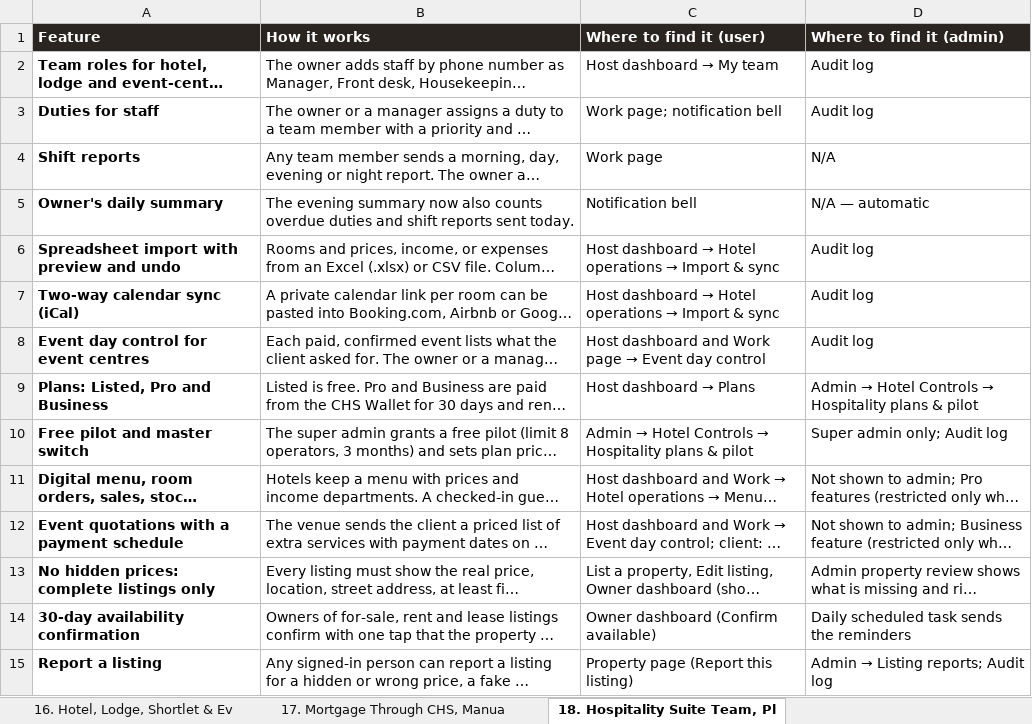
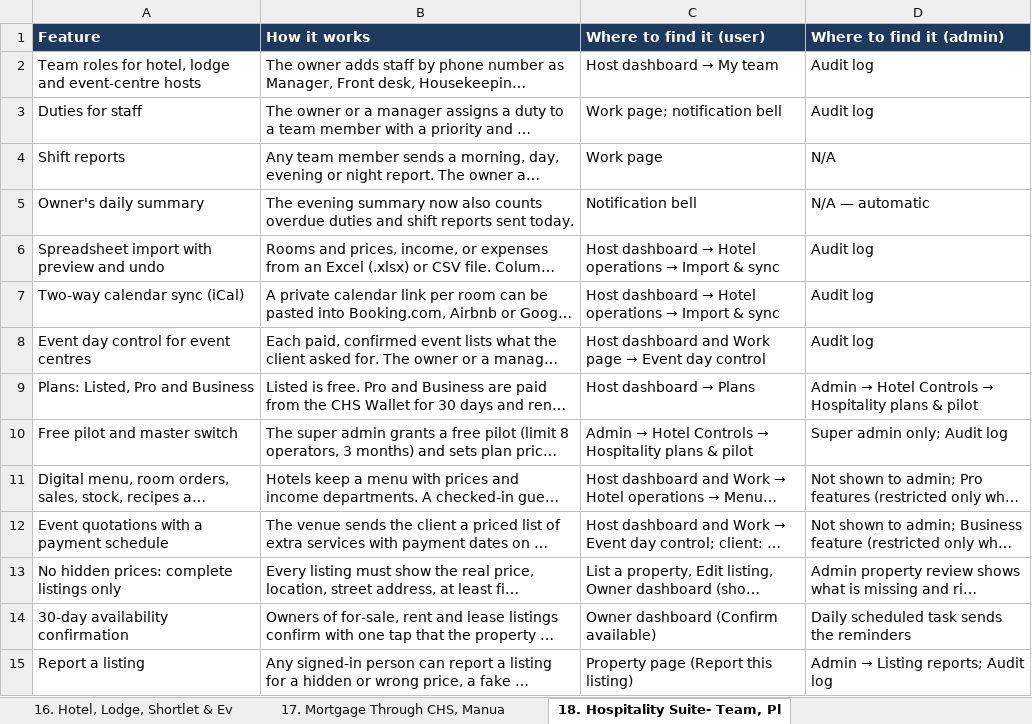
Before and after one commit to UmcvsChs/chs-app, an Excel workbook: chs-v2/public/documents/CHS_FEATURE_CATALOG_SEGMENTED.xlsx, sheet 18. Hospitality Suite- Team, Pl, drawn as a sheet; only a part is shown; long unchanged cells end in …; values as stored, in another font and other column widths than the file's, no borders; the diff covers the shown part only; the diff names each change by its address in the sheet, - before the commit and + after, or states it on an @@ line.

```diff
--- a/chs-v2/public/documents/CHS_FEATURE_CATALOG_SEGMENTED.xlsx (sheet 18. Hospitality Suite- Team, Pl)
+++ b/chs-v2/public/documents/CHS_FEATURE_CATALOG_SEGMENTED.xlsx (sheet 18. Hospitality Suite- Team, Pl)
-sheet tab: 18. Hospitality Suite Team, Pl
+sheet tab: 18. Hospitality Suite- Team, Pl
-A1:D1 fill: #2B2521
+A1:D1 fill: #1F3A5F
-A2:A15 bold: on
+A2:A15 bold: off
```
Also changed, not shown: 12 added rows and cell formats elsewhere in this sheet, sheet 1. Platform-Wide (Every Role), sheet 9. Admin & Platform Management, sheet 16. Hotel, Lodge, Shortlet & Ev, sheet 2. Buyer & Tenant, sheet 13. Agent-Manager Tools, Host-G, sheet 14. Marketplace Rebuild, Guaran, 11 more sheets, other sheet tabs, 54 other files.
